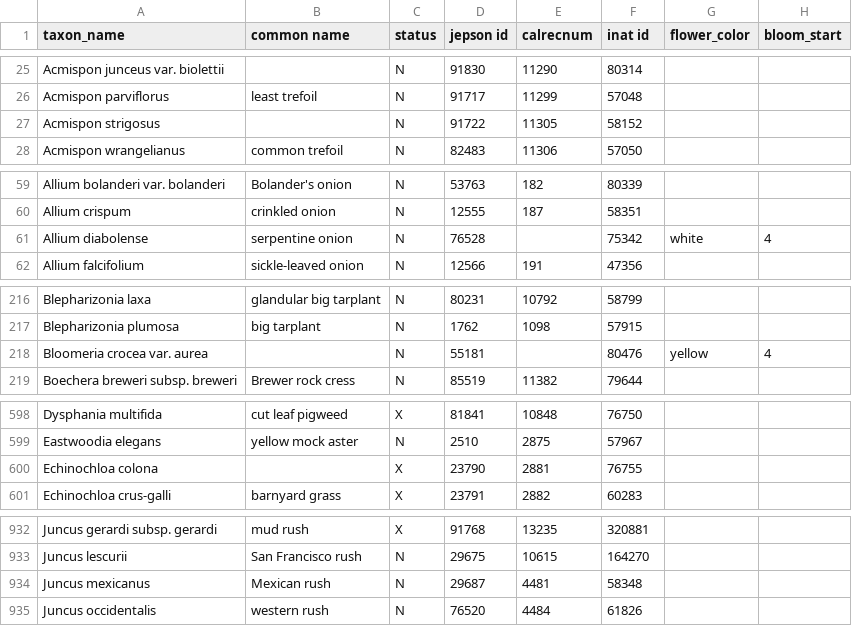
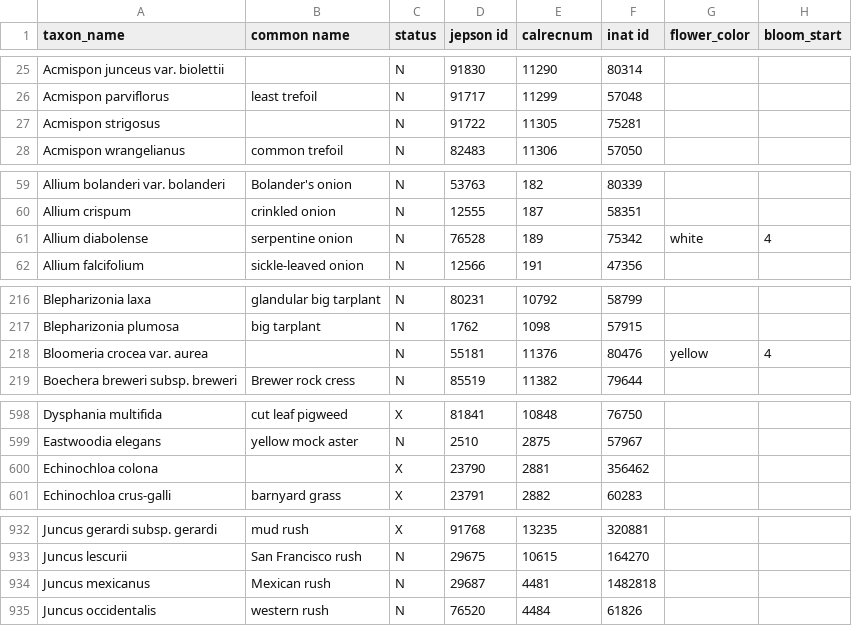
Before and after one commit to ca-plants/ca-plant-list, a CSV file: data/taxa.csv, drawn as a sheet; only a part is shown, gaps mark what is left out; the diff covers the shown part only; the diff names each change by its address in the sheet, - before the commit and + after, or states it on an @@ line.

```diff
--- a/data/taxa.csv
+++ b/data/taxa.csv
-F27 (inat id): 58152
+F27 (inat id): 75281
-E61 (calrecnum): (empty)
+E61 (calrecnum): 189
-E218 (calrecnum): (empty)
+E218 (calrecnum): 11376
-F600 (inat id): 76755
+F600 (inat id): 356462
-F934 (inat id): 58348
+F934 (inat id): 1482818
```
Also changed, not shown: 3 edited cells elsewhere in this file, data/synonyms.csv.
